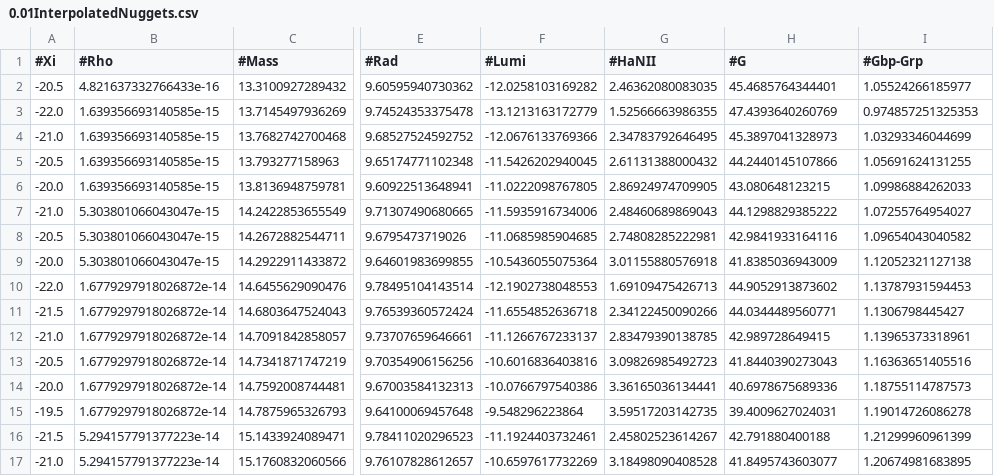
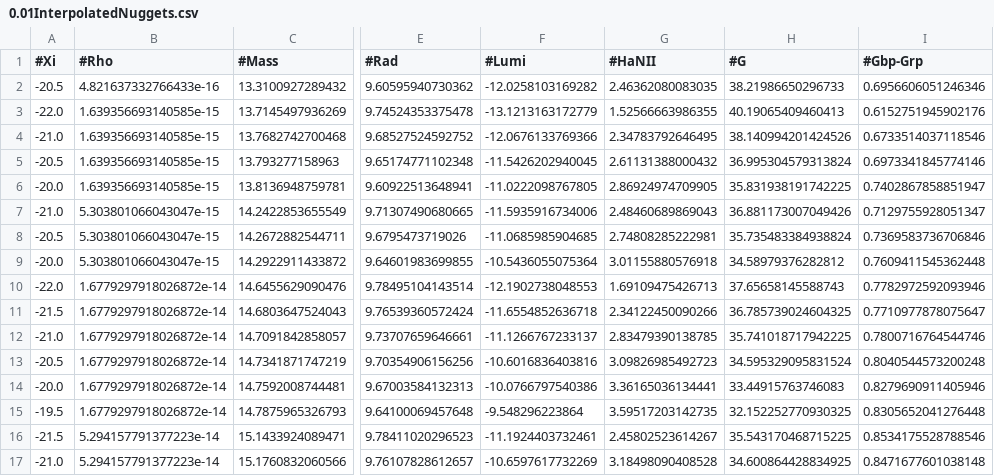
Before and after one commit to davidrcurtin/mirror_star_emissions, a CSV file: optically_thin/0.01RhoDM/0.01InterpolatedNuggets.csv, drawn as a sheet; only a part is shown, gaps mark what is left out; the diff covers the shown part only; the diff names each change by its address in the sheet, - before the commit and + after, or states it on an @@ line.

```diff
--- a/optically_thin/0.01RhoDM/0.01InterpolatedNuggets.csv
+++ b/optically_thin/0.01RhoDM/0.01InterpolatedNuggets.csv
-H2 (#G): 45.4685764344401
+H2 (#G): 38.21986650296733
-I2 (#Gbp-Grp): 1.05524266185977
+I2 (#Gbp-Grp): 0.6956606051246346
-H3 (#G): 47.4393640260769
+H3 (#G): 40.19065409460413
-I3 (#Gbp-Grp): 0.974857251325353
+I3 (#Gbp-Grp): 0.6152751945902176
-H4 (#G): 45.3897041328973
+H4 (#G): 38.140994201424526
-I4 (#Gbp-Grp): 1.03293346044699
+I4 (#Gbp-Grp): 0.6733514037118546
-H5 (#G): 44.2440145107866
+H5 (#G): 36.995304579313824
-I5 (#Gbp-Grp): 1.05691624131255
+I5 (#Gbp-Grp): 0.6973341845774146
-H6 (#G): 43.080648123215
+H6 (#G): 35.831938191742225
-I6 (#Gbp-Grp): 1.09986884262033
+I6 (#Gbp-Grp): 0.7402867858851947
-H7 (#G): 44.1298829385222
+H7 (#G): 36.881173007049426
-I7 (#Gbp-Grp): 1.07255764954027
+I7 (#Gbp-Grp): 0.7129755928051347
-H8 (#G): 42.9841933164116
+H8 (#G): 35.735483384938824
-I8 (#Gbp-Grp): 1.09654043040582
+I8 (#Gbp-Grp): 0.7369583736706846
-H9 (#G): 41.8385036943009
+H9 (#G): 34.58979376282812
-I9 (#Gbp-Grp): 1.12052321127138
+I9 (#Gbp-Grp): 0.7609411545362448
-H10 (#G): 44.9052913873602
+H10 (#G): 37.65658145588743
-I10 (#Gbp-Grp): 1.13787931594453
+I10 (#Gbp-Grp): 0.7782972592093946
-H11 (#G): 44.0344489560771
+H11 (#G): 36.785739024604325
-I11 (#Gbp-Grp): 1.1306798445427
+I11 (#Gbp-Grp): 0.7710977878075647
-H12 (#G): 42.989728649415
+H12 (#G): 35.741018717942225
-I12 (#Gbp-Grp): 1.13965373318961
+I12 (#Gbp-Grp): 0.7800716764544746
-H13 (#G): 41.8440390273043
+H13 (#G): 34.595329095831524
-I13 (#Gbp-Grp): 1.16363651405516
+I13 (#Gbp-Grp): 0.8040544573200248
-H14 (#G): 40.6978675689336
+H14 (#G): 33.44915763746083
-I14 (#Gbp-Grp): 1.18755114787573
+I14 (#Gbp-Grp): 0.8279690911405946
-H15 (#G): 39.4009627024031
+H15 (#G): 32.152252770930325
-I15 (#Gbp-Grp): 1.19014726086278
+I15 (#Gbp-Grp): 0.8305652041276448
-H16 (#G): 42.791880400188
+H16 (#G): 35.543170468715225
-I16 (#Gbp-Grp): 1.21299960961399
+I16 (#Gbp-Grp): 0.8534175528788546
-H17 (#G): 41.8495743603077
+H17 (#G): 34.600864428834925
-I17 (#Gbp-Grp): 1.20674981683895
+I17 (#Gbp-Grp): 0.8471677601038148
```
Also changed, not shown: 150 edited cells elsewhere in this file, optically_thin/0.1RhoDM/0.1InterpolatedNuggets.csv, optically_thin/0.1RhoDM/0.1PlottedNuggetProperties.csv, 20 other files.
